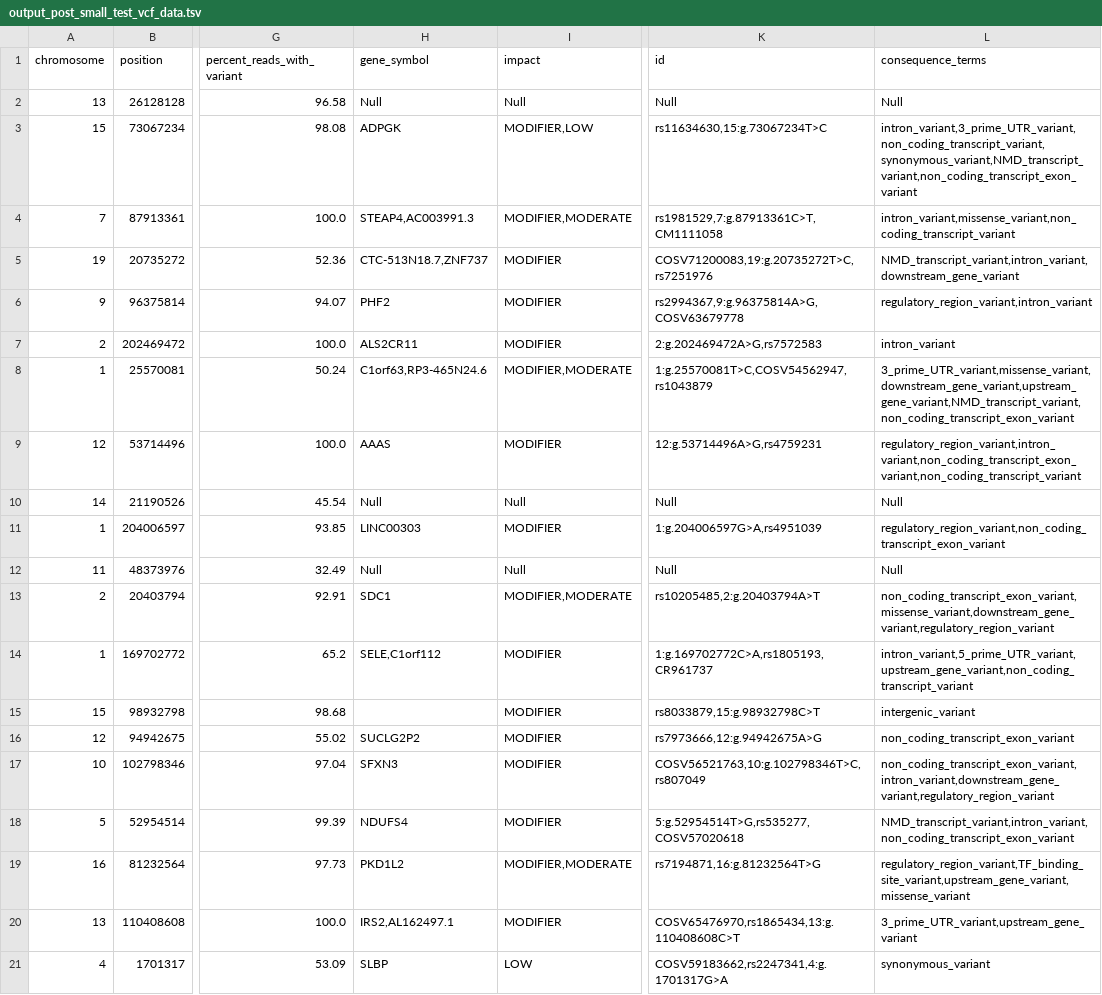
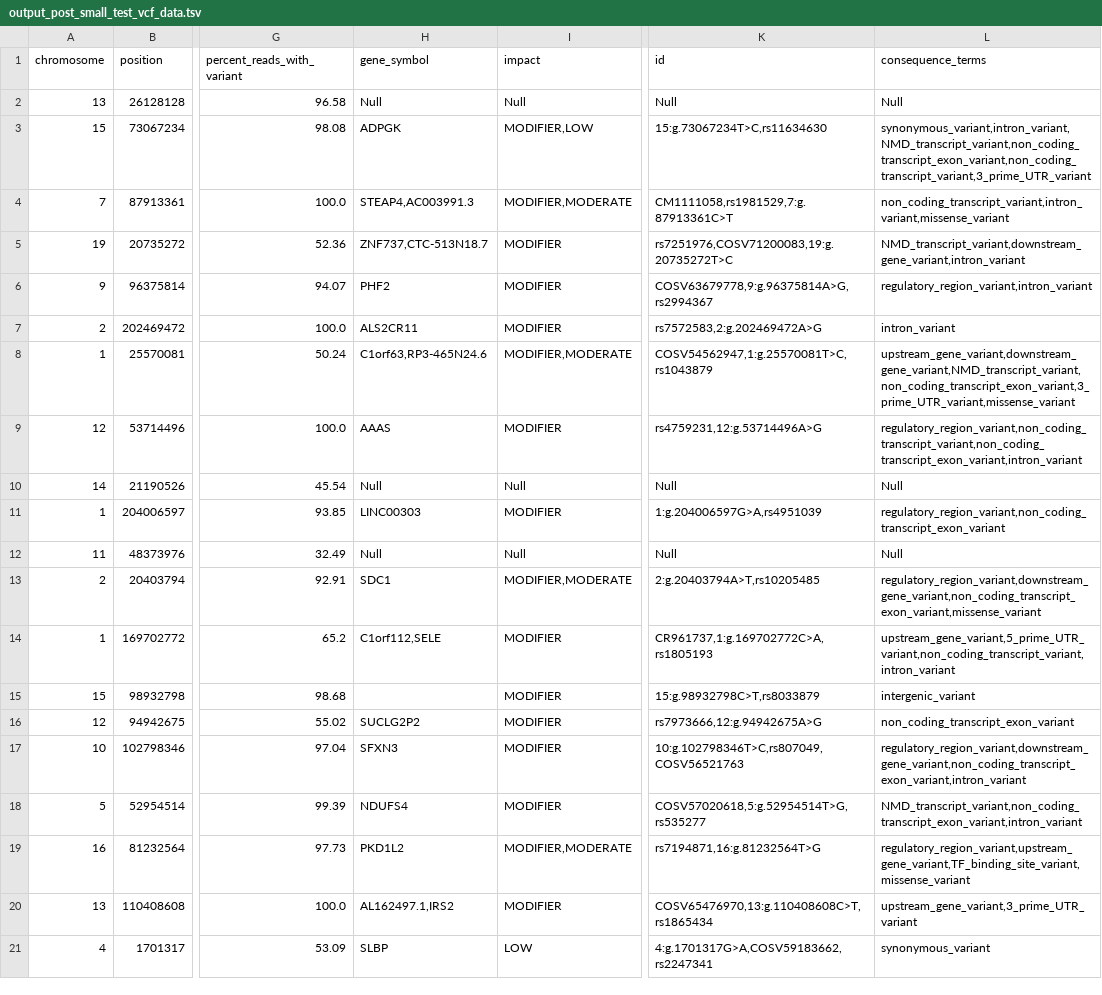
Before and after one commit to ranlib/vcf_annotator, a TSV file: output_post_small_test_vcf_data.tsv, drawn as a sheet; only a part is shown, gaps mark what is left out; the diff names each change by its address in the sheet, - before the commit and + after, or states it on an @@ line.

```diff
--- a/output_post_small_test_vcf_data.tsv
+++ b/output_post_small_test_vcf_data.tsv
-K3 (id): rs11634630,15:g.73067234T>C
+K3 (id): 15:g.73067234T>C,rs11634630
-L3 (consequence_terms): intron_variant,3_prime_UTR_variant,non_coding_transcript_variant,synonymous_variant,NMD_transcript_variant,non_coding_transcript_exon_variant
+L3 (consequence_terms): synonymous_variant,intron_variant,NMD_transcript_variant,non_coding_transcript_exon_variant,non_coding_transcript_variant,3_prime_UTR_variant
-K4 (id): rs1981529,7:g.87913361C>T,CM1111058
+K4 (id): CM1111058,rs1981529,7:g.87913361C>T
-L4 (consequence_terms): intron_variant,missense_variant,non_coding_transcript_variant
+L4 (consequence_terms): non_coding_transcript_variant,intron_variant,missense_variant
-H5 (gene_symbol): CTC-513N18.7,ZNF737
+H5 (gene_symbol): ZNF737,CTC-513N18.7
-K5 (id): COSV71200083,19:g.20735272T>C,rs7251976
+K5 (id): rs7251976,COSV71200083,19:g.20735272T>C
-L5 (consequence_terms): NMD_transcript_variant,intron_variant,downstream_gene_variant
+L5 (consequence_terms): NMD_transcript_variant,downstream_gene_variant,intron_variant
-K6 (id): rs2994367,9:g.96375814A>G,COSV63679778
+K6 (id): COSV63679778,9:g.96375814A>G,rs2994367
-K7 (id): 2:g.202469472A>G,rs7572583
+K7 (id): rs7572583,2:g.202469472A>G
-K8 (id): 1:g.25570081T>C,COSV54562947,rs1043879
+K8 (id): COSV54562947,1:g.25570081T>C,rs1043879
-L8 (consequence_terms): 3_prime_UTR_variant,missense_variant,downstream_gene_variant,upstream_gene_variant,NMD_transcript_variant,non_coding_transcript_exon_variant
+L8 (consequence_terms): upstream_gene_variant,downstream_gene_variant,NMD_transcript_variant,non_coding_transcript_exon_variant,3_prime_UTR_variant,missense_variant
-K9 (id): 12:g.53714496A>G,rs4759231
+K9 (id): rs4759231,12:g.53714496A>G
-L9 (consequence_terms): regulatory_region_variant,intron_variant,non_coding_transcript_exon_variant,non_coding_transcript_variant
+L9 (consequence_terms): regulatory_region_variant,non_coding_transcript_variant,non_coding_transcript_exon_variant,intron_variant
-K13 (id): rs10205485,2:g.20403794A>T
+K13 (id): 2:g.20403794A>T,rs10205485
-L13 (consequence_terms): non_coding_transcript_exon_variant,missense_variant,downstream_gene_variant,regulatory_region_variant
+L13 (consequence_terms): regulatory_region_variant,downstream_gene_variant,non_coding_transcript_exon_variant,missense_variant
-H14 (gene_symbol): SELE,C1orf112
+H14 (gene_symbol): C1orf112,SELE
-K14 (id): 1:g.169702772C>A,rs1805193,CR961737
+K14 (id): CR961737,1:g.169702772C>A,rs1805193
-L14 (consequence_terms): intron_variant,5_prime_UTR_variant,upstream_gene_variant,non_coding_transcript_variant
+L14 (consequence_terms): upstream_gene_variant,5_prime_UTR_variant,non_coding_transcript_variant,intron_variant
-K15 (id): rs8033879,15:g.98932798C>T
+K15 (id): 15:g.98932798C>T,rs8033879
-K17 (id): COSV56521763,10:g.102798346T>C,rs807049
+K17 (id): 10:g.102798346T>C,rs807049,COSV56521763
-L17 (consequence_terms): non_coding_transcript_exon_variant,intron_variant,downstream_gene_variant,regulatory_region_variant
+L17 (consequence_terms): regulatory_region_variant,downstream_gene_variant,non_coding_transcript_exon_variant,intron_variant
-K18 (id): 5:g.52954514T>G,rs535277,COSV57020618
+K18 (id): COSV57020618,5:g.52954514T>G,rs535277
-L18 (consequence_terms): NMD_transcript_variant,intron_variant,non_coding_transcript_exon_variant
+L18 (consequence_terms): NMD_transcript_variant,non_coding_transcript_exon_variant,intron_variant
-L19 (consequence_terms): regulatory_region_variant,TF_binding_site_variant,upstream_gene_variant,missense_variant
+L19 (consequence_terms): regulatory_region_variant,upstream_gene_variant,TF_binding_site_variant,missense_variant
-H20 (gene_symbol): IRS2,AL162497.1
+H20 (gene_symbol): AL162497.1,IRS2
-K20 (id): COSV65476970,rs1865434,13:g.110408608C>T
+K20 (id): COSV65476970,13:g.110408608C>T,rs1865434
-L20 (consequence_terms): 3_prime_UTR_variant,upstream_gene_variant
+L20 (consequence_terms): upstream_gene_variant,3_prime_UTR_variant
-K21 (id): COSV59183662,rs2247341,4:g.1701317G>A
+K21 (id): 4:g.1701317G>A,COSV59183662,rs2247341
```
Also changed, not shown: 5 other files.
